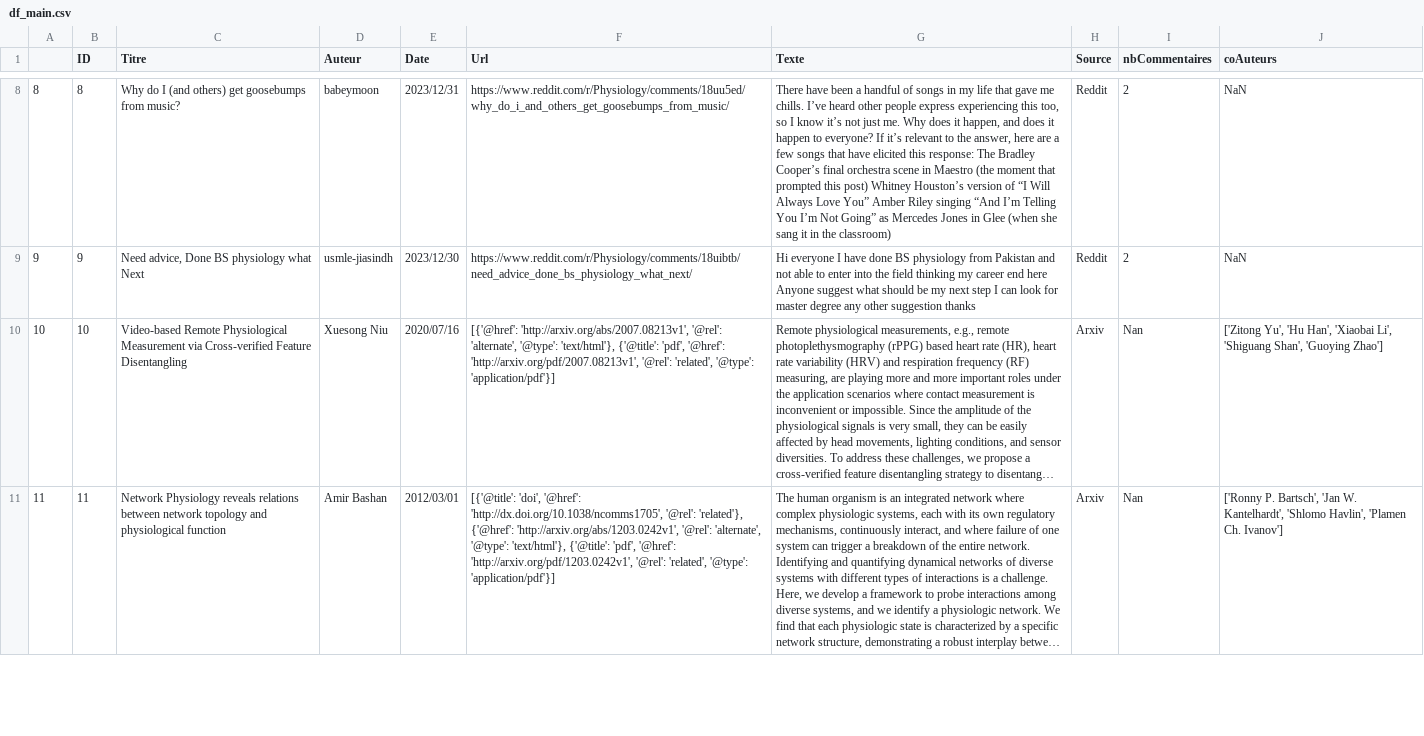
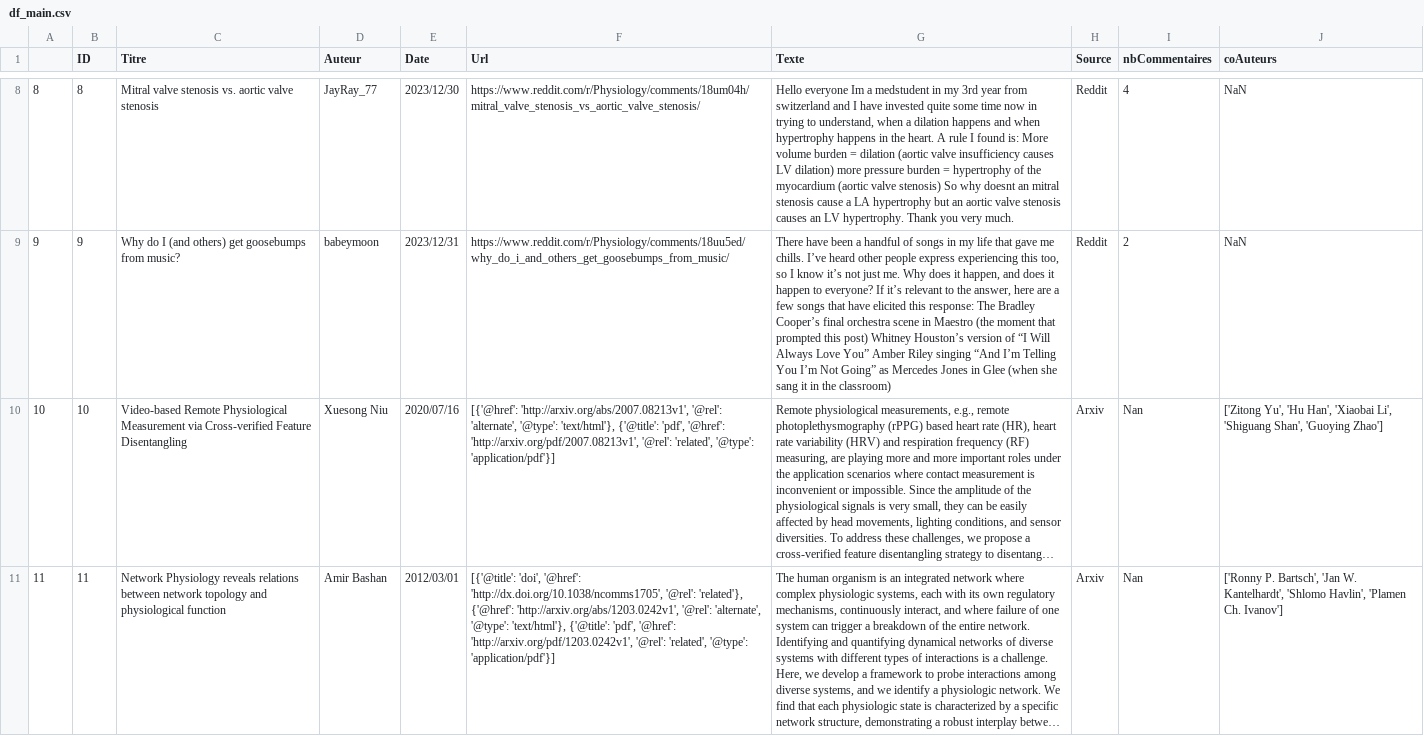
Before and after one commit to QL2111/M1_Moteur_recherche, a CSV file: M1_moteur_recherche/df_main.csv, drawn as a sheet; only a part is shown, gaps mark what is left out; long unchanged cells end in …; the diff covers the shown part only; the diff names each change by its address in the sheet, - before the commit and + after, or states it on an @@ line.

```diff
--- a/M1_moteur_recherche/df_main.csv
+++ b/M1_moteur_recherche/df_main.csv
-C8 (Titre): Why do I (and others) get goosebumps from music?
+C8 (Titre): Mitral valve stenosis vs. aortic valve stenosis
-D8 (Auteur): babeymoon
+D8 (Auteur): JayRay_77
-E8 (Date): 2023/12/31
+E8 (Date): 2023/12/30
-F8 (Url): https://www.reddit.com/r/Physiology/comments/18uu5ed/why_do_i_and_others_get_goosebumps_from_music/
+F8 (Url): https://www.reddit.com/r/Physiology/comments/18um04h/mitral_valve_stenosis_vs_aortic_valve_stenosis/
-G8 (Texte): There have been a handful of songs in my life that gave me chills. I’ve heard other people express experiencing this too, so I know it’s not just me. Why does it happen, and does it happen to everyone? If it’s relevant to the answer, here are a few songs that have elicited this response: The Bradley Cooper’s final orchestra scene in Maestro (the moment that prompted this post) Whitney Houston’s version of “I Will Always Love You” Amber Riley singing “And I’m Telling You I’m Not Going” as Mercedes Jones in Glee (when she sang it in the classroom)
+G8 (Texte): Hello everyone Im a medstudent in my 3rd year from switzerland and I have invested quite some time now in trying to understand, when a dilation happens and when hypertrophy happens in the heart. A rule I found is: More volume burden = dilation (aortic valve insufficiency causes LV dilation) more pressure burden = hypertrophy of the myocardium (aortic valve stenosis) So why doesnt an mitral stenosis cause a LA hypertrophy but an aortic valve stenosis causes an LV hypertrophy. Thank you very much.
-I8 (nbCommentaires): 2
+I8 (nbCommentaires): 4
-C9 (Titre): Need advice, Done BS physiology what Next
+C9 (Titre): Why do I (and others) get goosebumps from music?
-D9 (Auteur): usmle-jiasindh
+D9 (Auteur): babeymoon
-E9 (Date): 2023/12/30
+E9 (Date): 2023/12/31
-F9 (Url): https://www.reddit.com/r/Physiology/comments/18uibtb/need_advice_done_bs_physiology_what_next/
+F9 (Url): https://www.reddit.com/r/Physiology/comments/18uu5ed/why_do_i_and_others_get_goosebumps_from_music/
-G9 (Texte): Hi everyone I have done BS physiology from Pakistan and not able to enter into the field thinking my career end here Anyone suggest what should be my next step I can look for master degree any other suggestion thanks
+G9 (Texte): There have been a handful of songs in my life that gave me chills. I’ve heard other people express experiencing this too, so I know it’s not just me. Why does it happen, and does it happen to everyone? If it’s relevant to the answer, here are a few songs that have elicited this response: The Bradley Cooper’s final orchestra scene in Maestro (the moment that prompted this post) Whitney Houston’s version of “I Will Always Love You” Amber Riley singing “And I’m Telling You I’m Not Going” as Mercedes Jones in Glee (when she sang it in the classroom)
```
Also changed, not shown: 1 added row, 1 removed row and 25 edited cells elsewhere in this file, M1_moteur_recherche/df_ID_texte_source.csv, 5 other files.
